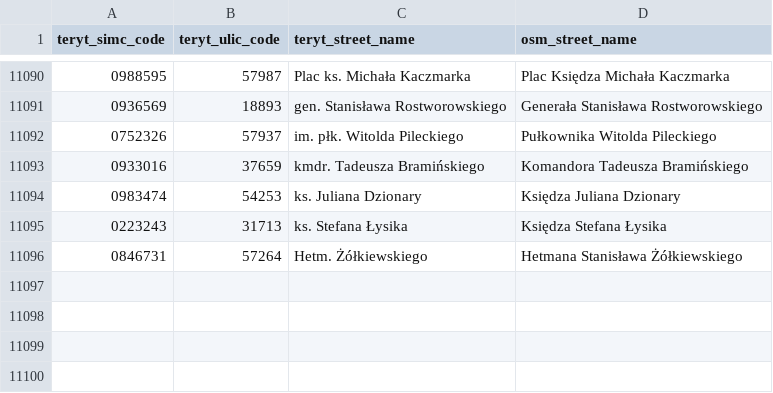
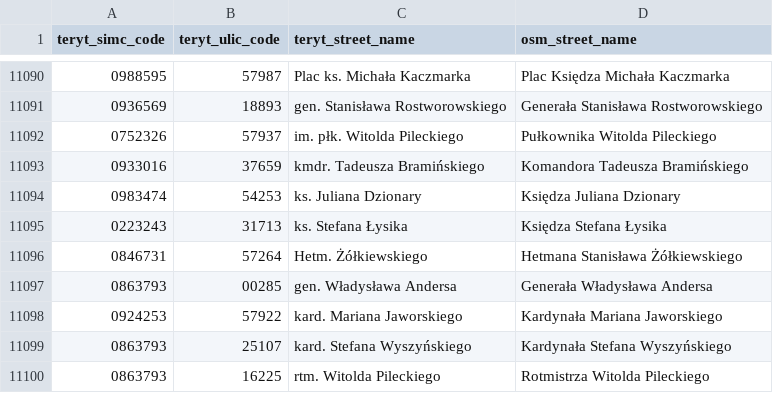
Before and after one commit to openstreetmap-polska/gugik2osm, a CSV file: processing/sql/data/street_names_mappings.csv, drawn as a sheet; only a part is shown, gaps mark what is left out; the diff names each change by its address in the sheet, - before the commit and + after, or states it on an @@ line.

Commit message:
mapping of street names from 04.09.2021

```diff
--- a/processing/sql/data/street_names_mappings.csv
+++ b/processing/sql/data/street_names_mappings.csv
+row 11097: 0863793 | 00285 | gen. Władysława Andersa | Generała Władysława Andersa
+row 11098: 0924253 | 57922 | kard. Mariana Jaworskiego | Kardynała Mariana Jaworskiego
+row 11099: 0863793 | 25107 | kard. Stefana Wyszyńskiego | Kardynała Stefana Wyszyńskiego
+row 11100: 0863793 | 16225 | rtm. Witolda Pileckiego | Rotmistrza Witolda Pileckiego
```
Also changed, not shown: 1 other file.
